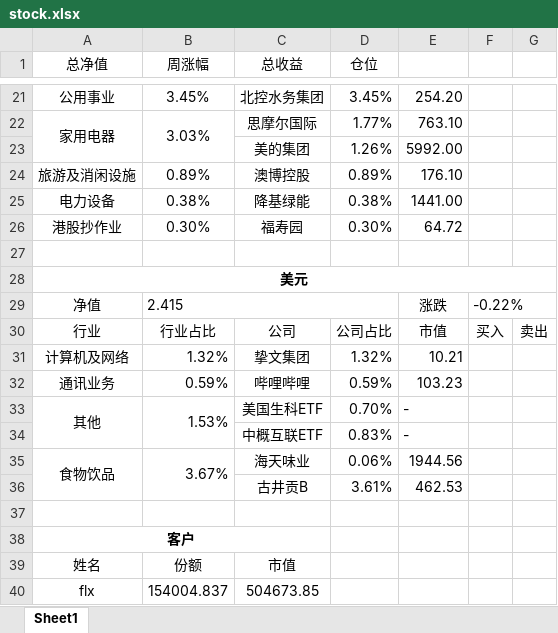
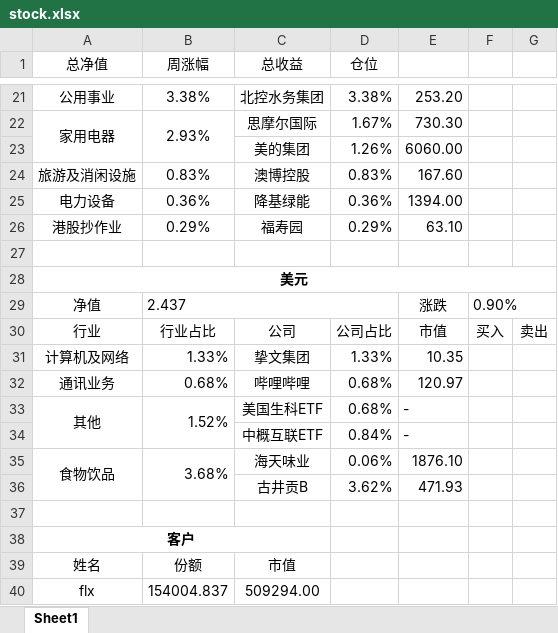
Before and after one commit to ediedone/ediedone.github.io, an Excel workbook: stock.xlsx, sheet Sheet1, drawn as a sheet; only a part is shown, gaps mark what is left out; values as stored, in another font and other column widths than the file's, no borders; the diff covers the shown part only; the diff names each change by its address in the sheet, - before the commit and + after, or states it on an @@ line.

```diff
--- a/stock.xlsx (sheet Sheet1)
+++ b/stock.xlsx (sheet Sheet1)
-B21 (周涨幅): 3.45%
+B21 (周涨幅): 3.38%
-D21 (仓位): 3.45%
+D21 (仓位): 3.38%
-E21: 254.20
+E21: 253.20
-B22 (周涨幅): 3.03%
+B22 (周涨幅): 2.93%
-D22 (仓位): 1.77%
+D22 (仓位): 1.67%
-E22: 763.10
+E22: 730.30
-E23: 5992.00
+E23: 6060.00
-B24 (周涨幅): 0.89%
+B24 (周涨幅): 0.83%
-D24 (仓位): 0.89%
+D24 (仓位): 0.83%
-E24: 176.10
+E24: 167.60
-B25 (周涨幅): 0.38%
+B25 (周涨幅): 0.36%
-D25 (仓位): 0.38%
+D25 (仓位): 0.36%
-E25: 1441.00
+E25: 1394.00
-B26 (周涨幅): 0.30%
+B26 (周涨幅): 0.29%
-D26 (仓位): 0.30%
+D26 (仓位): 0.29%
-E26: 64.72
+E26: 63.10
-B29 (周涨幅): 2.415
+B29 (周涨幅): 2.437
-F29: -0.22%
+F29: 0.90%
-B31 (周涨幅): 1.32%
+B31 (周涨幅): 1.33%
-D31 (仓位): 1.32%
+D31 (仓位): 1.33%
-E31: 10.21
+E31: 10.35
-B32 (周涨幅): 0.59%
+B32 (周涨幅): 0.68%
-D32 (仓位): 0.59%
+D32 (仓位): 0.68%
-E32: 103.23
+E32: 120.97
-B33 (周涨幅): 1.53%
+B33 (周涨幅): 1.52%
-D33 (仓位): 0.70%
+D33 (仓位): 0.68%
-D34 (仓位): 0.83%
+D34 (仓位): 0.84%
-B35 (周涨幅): 3.67%
+B35 (周涨幅): 3.68%
-E35: 1944.56
+E35: 1876.10
-D36 (仓位): 3.61%
+D36 (仓位): 3.62%
-E36: 462.53
+E36: 471.93
-C40 (总收益): 504673.85
+C40 (总收益): 509294.00
```
Also changed, not shown: 1 added row, 1 removed row and 34 edited cells elsewhere in this sheet, 2 other files.
